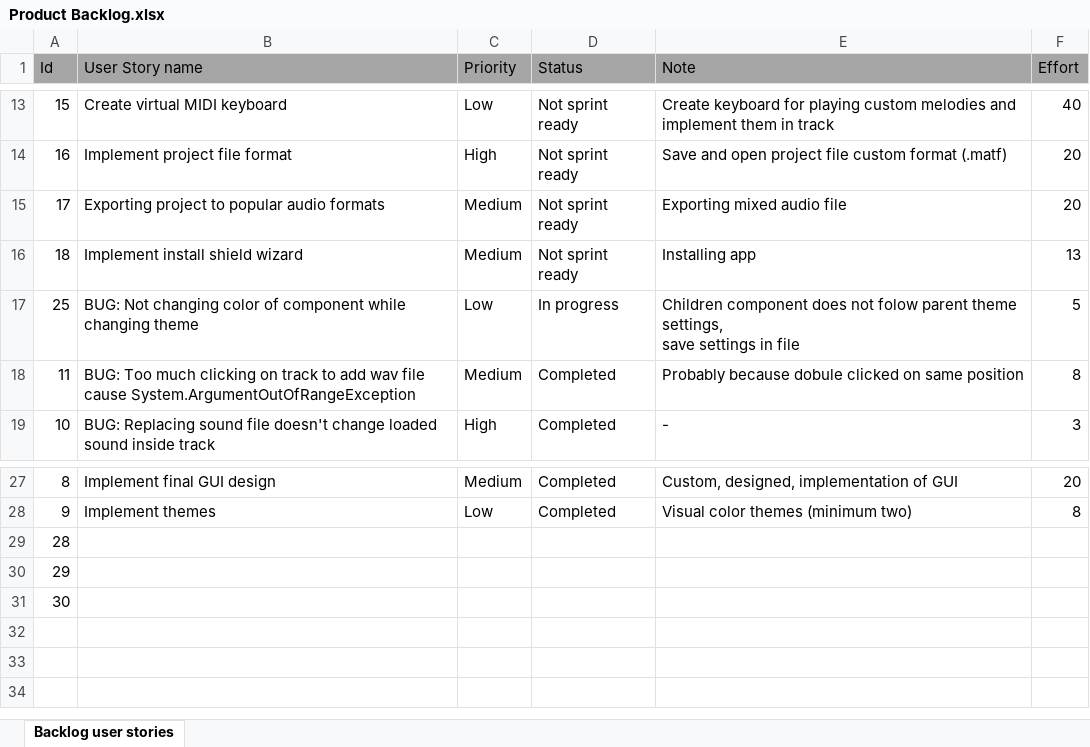
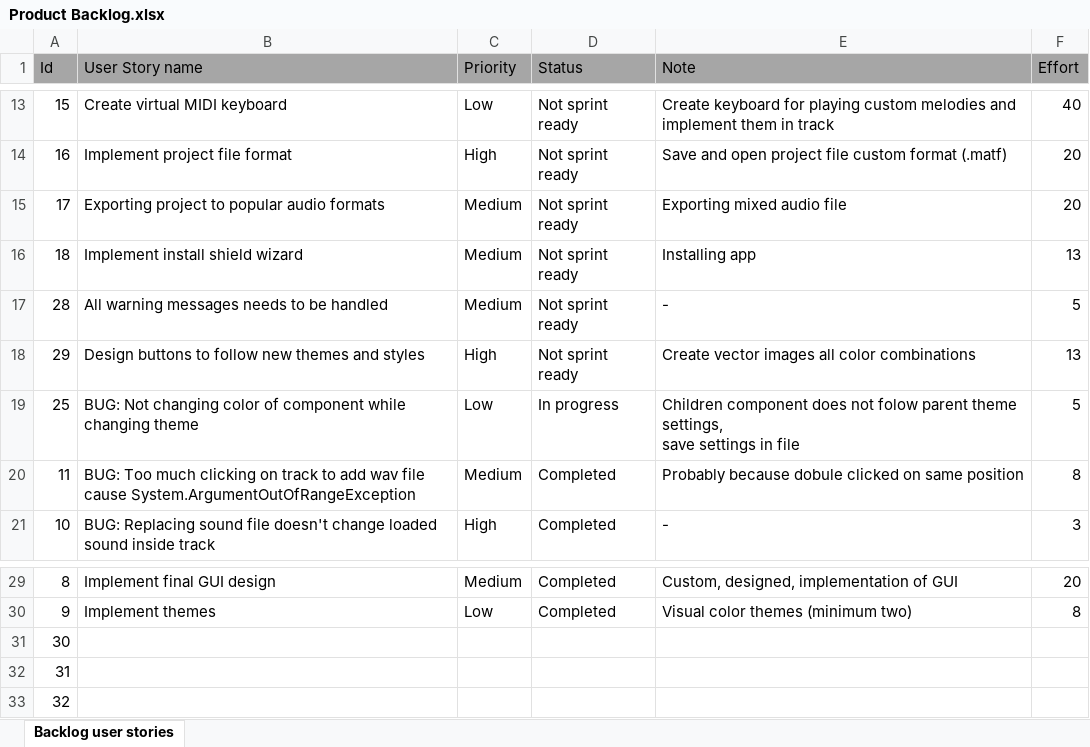
Before and after one commit to RazvojSoftvera2/MasterAudioTechnologyFunctions, an Excel workbook: Documentation and designs/Product Backlog.xlsx, sheet Backlog user stories, drawn as a sheet; only a part is shown, gaps mark what is left out; values as stored, in another font and other column widths than the file's, no borders; conditional formats not drawn; removed rows and columns are numbered as before the commit, all else as after; the diff names each change by its address in the sheet, - before the commit and + after, or states it on an @@ line.

```diff
--- a/Documentation and designs/Product Backlog.xlsx (sheet Backlog user stories)
+++ b/Documentation and designs/Product Backlog.xlsx (sheet Backlog user stories)
+row 17: 28 | All warning messages needs to be handled | Medium | Not sprint ready | - | 5
+row 18: 29 | Design buttons to follow new themes and styles | High | Not sprint ready | Create vector images all color combinations | 13
-row 29: 28
-row 30: 29
+row 32: 31
+row 33: 32
```
Also changed, not shown: Documentation and designs/Sprint_info/Sprint8.xlsx.
